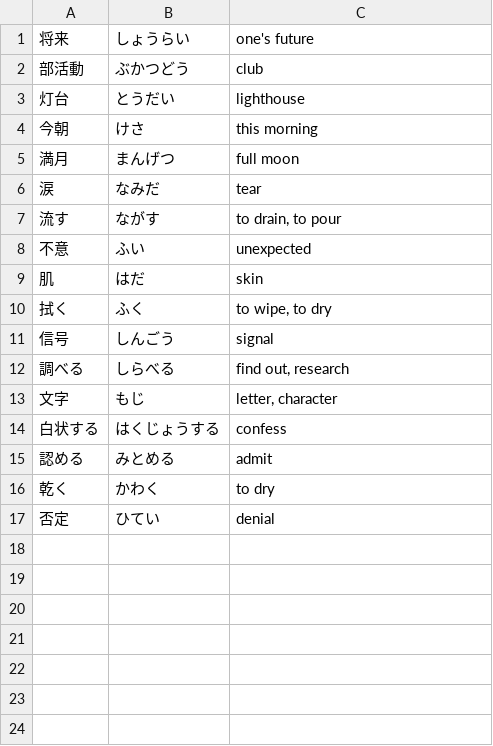
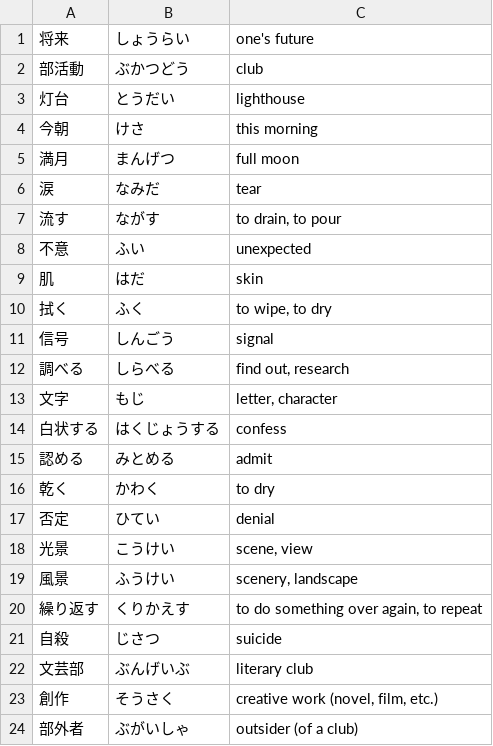
Before and after one commit to ichisadashioko/visual-novel-note, a TSV file: tsuki_no_kanata_de_aimashou/words.tsv, drawn as a sheet; the diff names each change by its address in the sheet, - before the commit and + after, or states it on an @@ line.

```diff
--- a/tsuki_no_kanata_de_aimashou/words.tsv
+++ b/tsuki_no_kanata_de_aimashou/words.tsv
+row 18: 光景 | こうけい | scene, view
+row 19: 風景 | ふうけい | scenery, landscape
+row 20: 繰り返す | くりかえす | to do something over again, to repeat
+row 21: 自殺 | じさつ | suicide
+row 22: 文芸部 | ぶんげいぶ | literary club
+row 23: 創作 | そうさく | creative work (novel, film, etc.)
+row 24: 部外者 | ぶがいしゃ | outsider (of a club)
```
Also changed, not shown: 1 other file.
